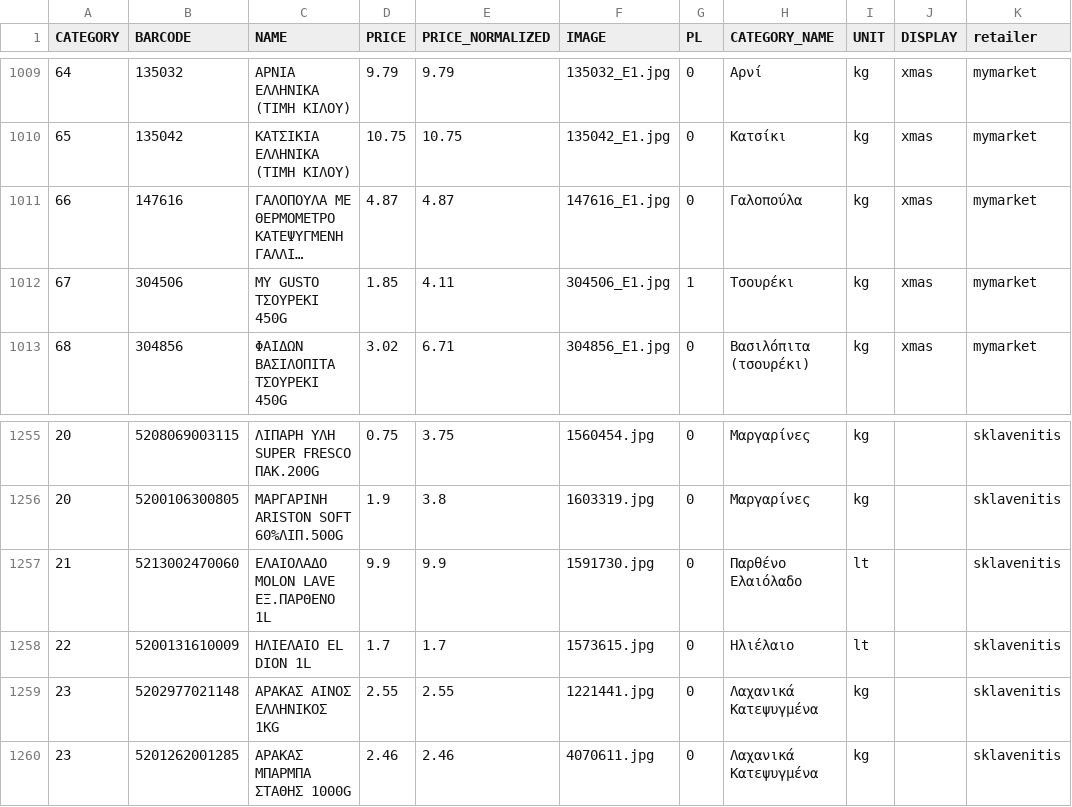
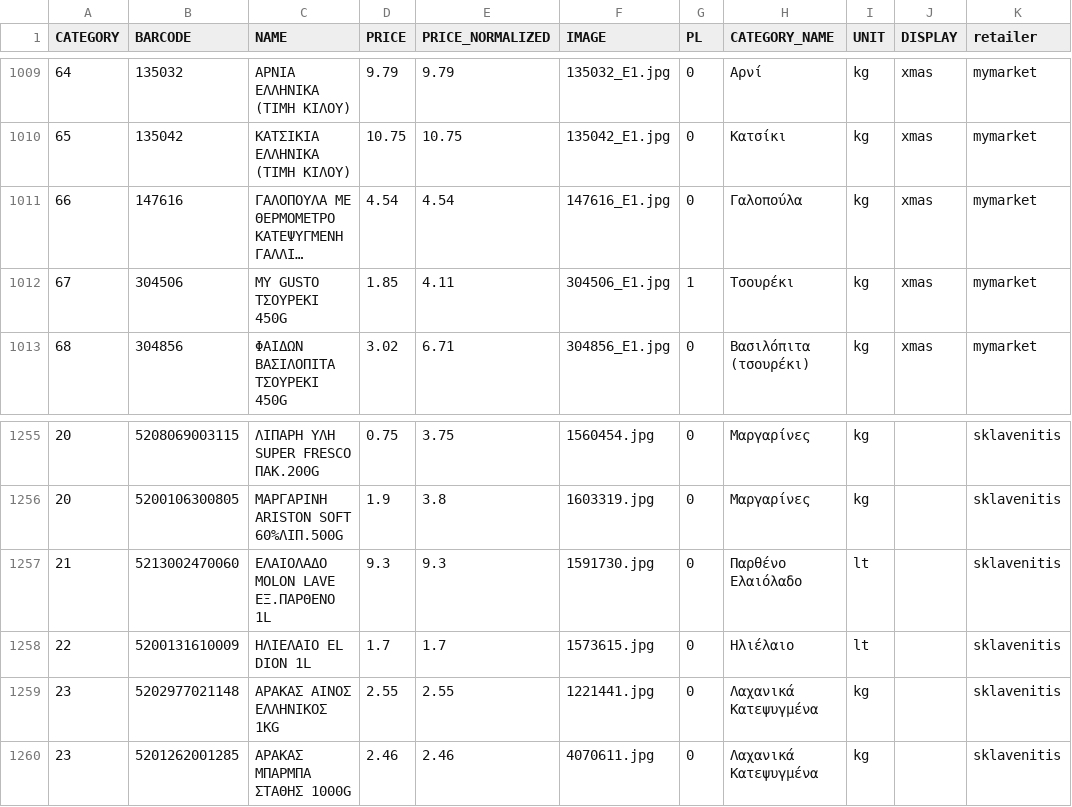
Before and after one commit to dafnikaravola/ekatanalotis, a CSV file: household_basket_18_12_to_24_12_2024.csv, drawn as a sheet; only a part is shown, gaps mark what is left out; long unchanged cells end in …; the diff names each change by its address in the sheet, - before the commit and + after, or states it on an @@ line.

```diff
--- a/household_basket_18_12_to_24_12_2024.csv
+++ b/household_basket_18_12_to_24_12_2024.csv
-D1011 (PRICE): 4.87
+D1011 (PRICE): 4.54
-E1011 (PRICE_NORMALIZED): 4.87
+E1011 (PRICE_NORMALIZED): 4.54
-D1257 (PRICE): 9.9
+D1257 (PRICE): 9.3
-E1257 (PRICE_NORMALIZED): 9.9
+E1257 (PRICE_NORMALIZED): 9.3
```
Also changed, not shown: 1 other file.
